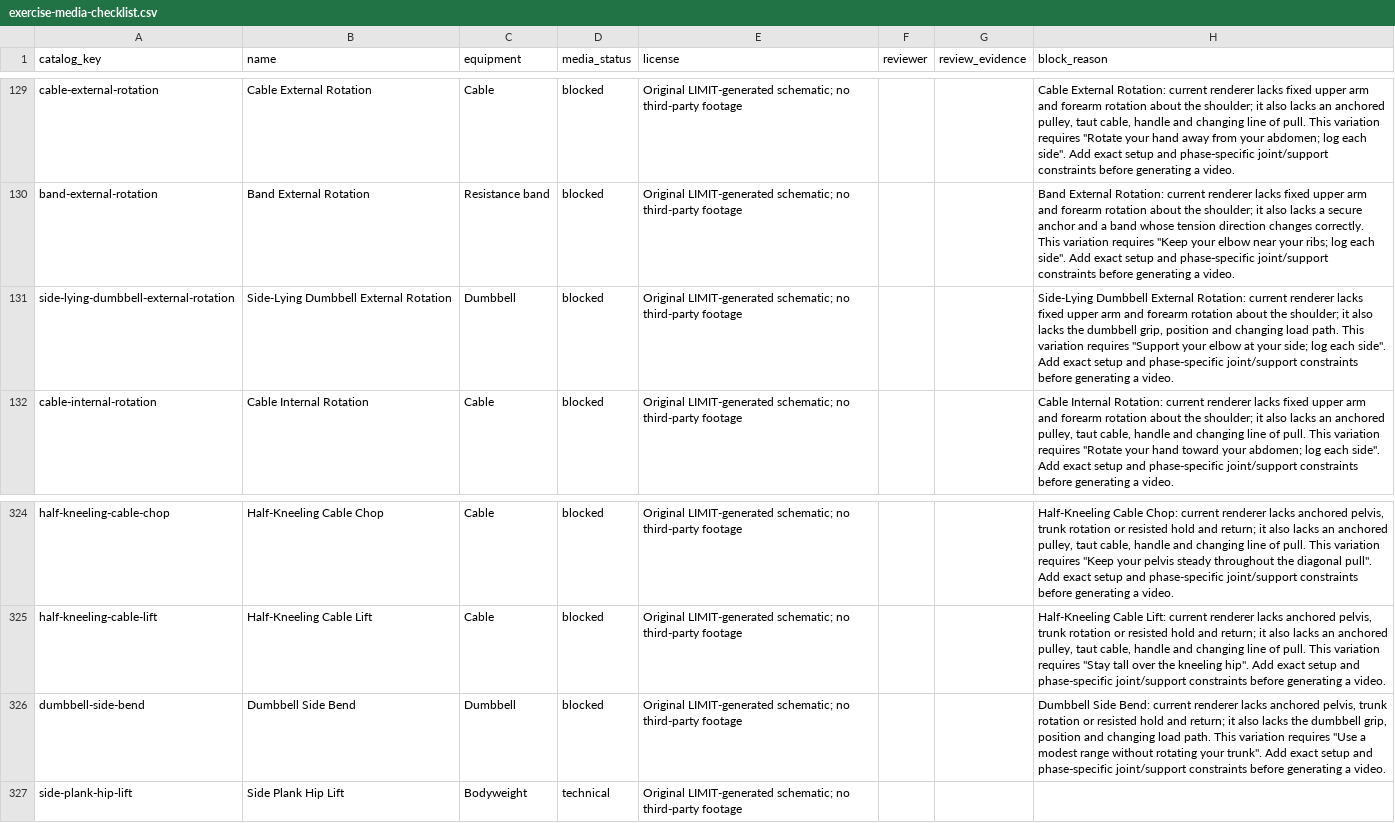
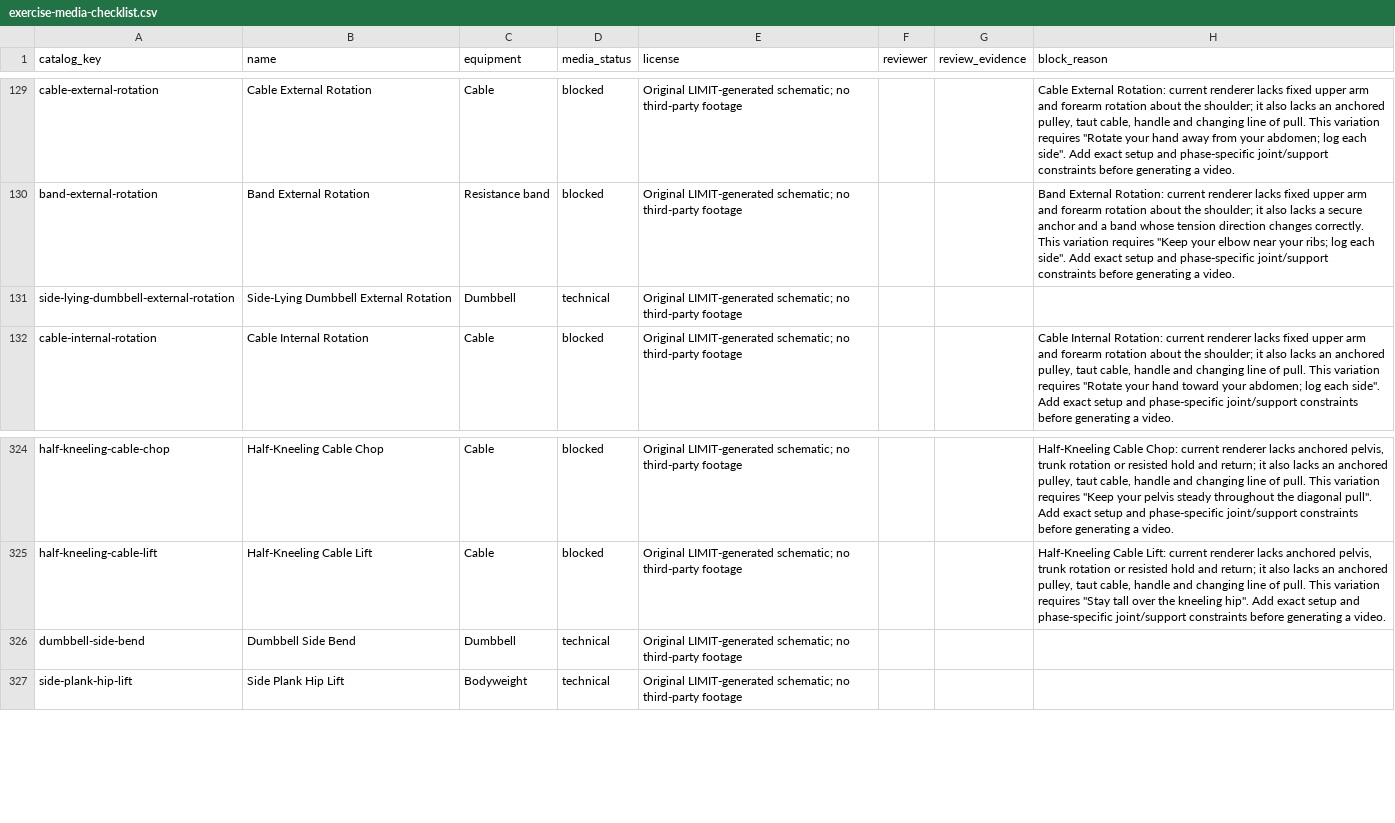
Before and after one commit to dylanlasensky/limit, a CSV file: docs/exercise-media-checklist.csv, drawn as a sheet; only a part is shown, gaps mark what is left out.

Commit message:
Render external rotation and side bend guides

```diff
--- a/docs/exercise-media-checklist.csv
+++ b/docs/exercise-media-checklist.csv
@@ -130,3 +130,3 @@ cable-external-rotation,Cable External Rotation,Cable,blocked,Original LIMIT-gen
 band-external-rotation,Band External Rotation,Resistance band,blocked,Original LIMIT-generated schematic; no third-party footage,,,"Band External Rotation: current renderer lacks fixed upper arm and forearm rotation about the shoulder; it also lacks a secure anchor and a band whose tension direction changes correctly. This variation requires ""Keep your elbow near your ribs; log each side"". Add exact setup and phase-specific joint/support constraints before generating a video."
-side-lying-dumbbell-external-rotation,Side-Lying Dumbbell External Rotation,Dumbbell,blocked,Original LIMIT-generated schematic; no third-party footage,,,"Side-Lying Dumbbell External Rotation: current renderer lacks fixed upper arm and forearm rotation about the shoulder; it also lacks the dumbbell grip, position and changing load path. This variation requires ""Support your elbow at your side; log each side"". Add exact setup and phase-specific joint/support constraints before generating a video."
+side-lying-dumbbell-external-rotation,Side-Lying Dumbbell External Rotation,Dumbbell,technical,Original LIMIT-generated schematic; no third-party footage,,,
 cable-internal-rotation,Cable Internal Rotation,Cable,blocked,Original LIMIT-generated schematic; no third-party footage,,,"Cable Internal Rotation: current renderer lacks fixed upper arm and forearm rotation about the shoulder; it also lacks an anchored pulley, taut cable, handle and changing line of pull. This variation requires ""Rotate your hand toward your abdomen; log each side"". Add exact setup and phase-specific joint/support constraints before generating a video."
@@ -325,3 +325,3 @@ half-kneeling-cable-chop,Half-Kneeling Cable Chop,Cable,blocked,Original LIMIT-g
 half-kneeling-cable-lift,Half-Kneeling Cable Lift,Cable,blocked,Original LIMIT-generated schematic; no third-party footage,,,"Half-Kneeling Cable Lift: current renderer lacks anchored pelvis, trunk rotation or resisted hold and return; it also lacks an anchored pulley, taut cable, handle and changing line of pull. This variation requires ""Stay tall over the kneeling hip"". Add exact setup and phase-specific joint/support constraints before generating a video."
-dumbbell-side-bend,Dumbbell Side Bend,Dumbbell,blocked,Original LIMIT-generated schematic; no third-party footage,,,"Dumbbell Side Bend: current renderer lacks anchored pelvis, trunk rotation or resisted hold and return; it also lacks the dumbbell grip, position and changing load path. This variation requires ""Use a modest range without rotating your trunk"". Add exact setup and phase-specific joint/support constraints before generating a video."
+dumbbell-side-bend,Dumbbell Side Bend,Dumbbell,technical,Original LIMIT-generated schematic; no third-party footage,,,
 side-plank-hip-lift,Side Plank Hip Lift,Bodyweight,technical,Original LIMIT-generated schematic; no third-party footage,,,
```
Also changed, not shown: 5 other files.
